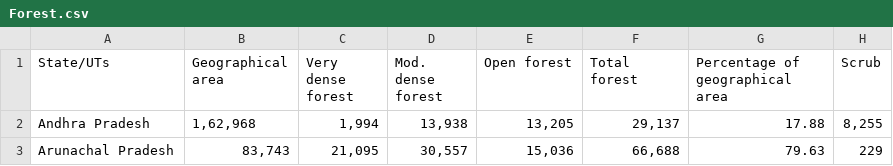
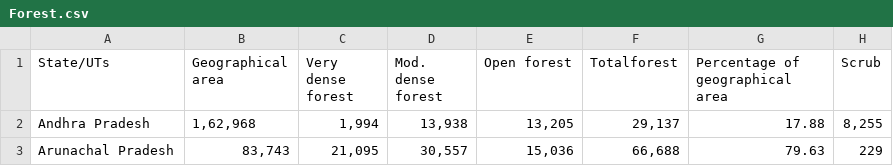
Before and after one commit to Mahimna-Pandya/forest, a CSV file: Forest.csv, drawn as a sheet; only a part is shown.

Commit message:
Update Forest.csv

```diff
--- a/Forest.csv
+++ b/Forest.csv
@@ -1,2 +1,2 @@
-State/UTs,Geographical area,Very dense forest,Mod. dense forest,Open forest,Total forest,Percentage of geographical area,Scrub
+State/UTs,Geographical area,Very dense forest,Mod. dense forest,Open forest,Totalforest,Percentage of geographical area,Scrub
 Andhra Pradesh,"1,62,968","1,994","13,938","13,205","29,137",17.88,"8,255"
```
